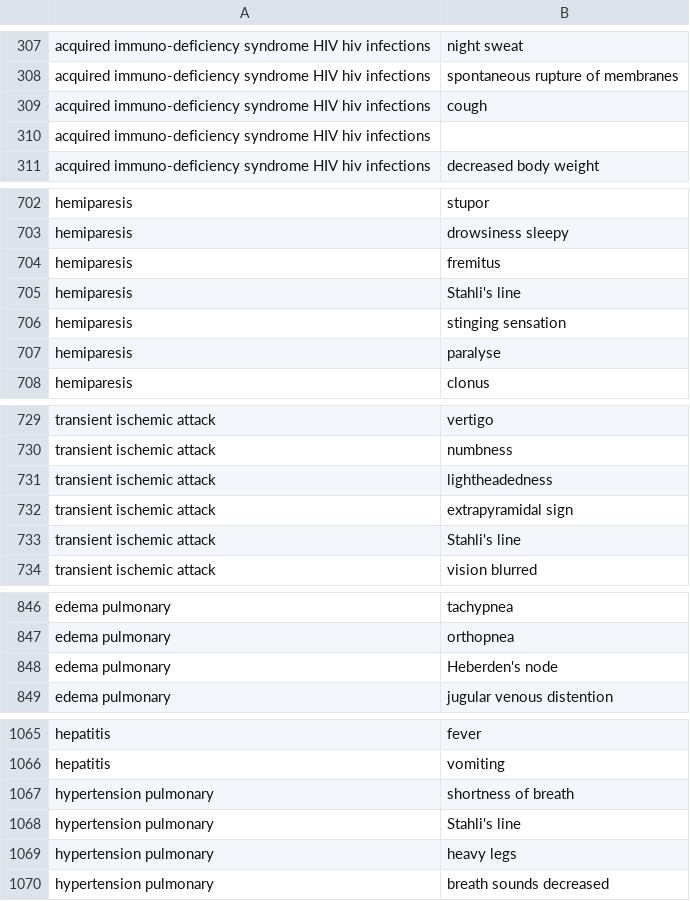
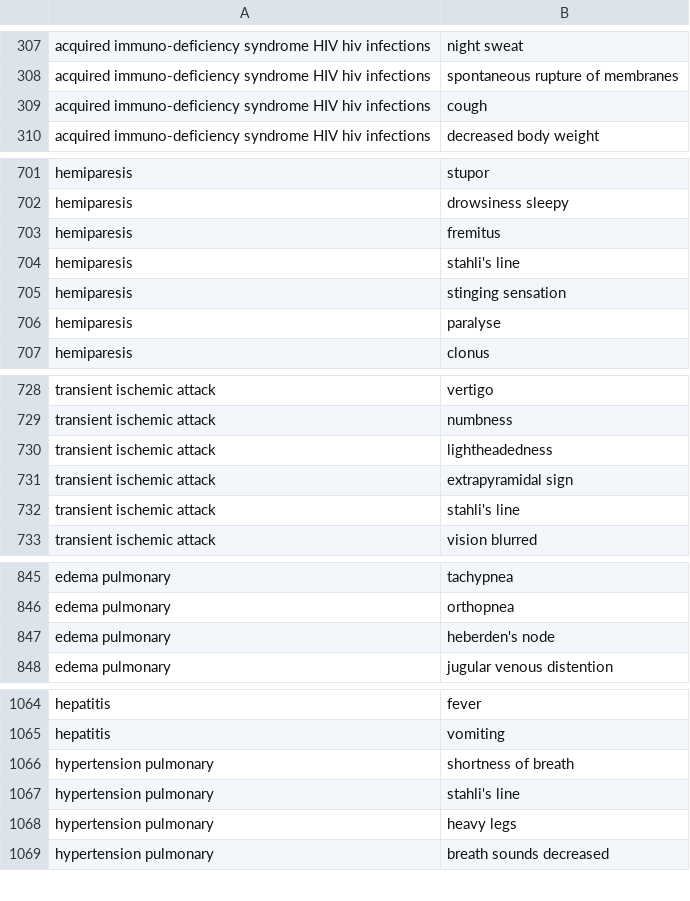
Before and after one commit to abhi-198/DOC-BOT, a CSV file: Dataset.csv, drawn as a sheet; only a part is shown, gaps mark what is left out; removed rows and columns are numbered as before the commit, all else as after; the diff covers the shown part only; the diff names each change by its address in the sheet, - before the commit and + after, or states it on an @@ line.

```diff
--- a/Dataset.csv
+++ b/Dataset.csv
-row 310: acquired immuno-deficiency syndrome HIV hiv infections
-B704: Stahli's line
+B704: stahli's line
-B732: Stahli's line
+B732: stahli's line
-B847: Heberden's node
+B847: heberden's node
-B1067: Stahli's line
+B1067: stahli's line
```
Also changed, not shown: 1 removed row and 1 edited cell elsewhere in this file, 2 other files.
